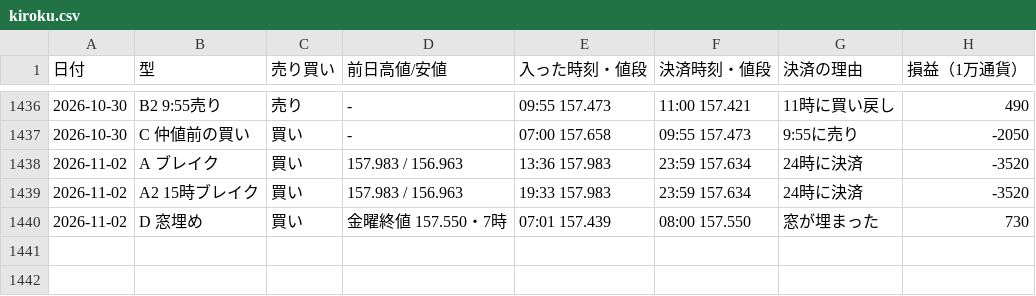
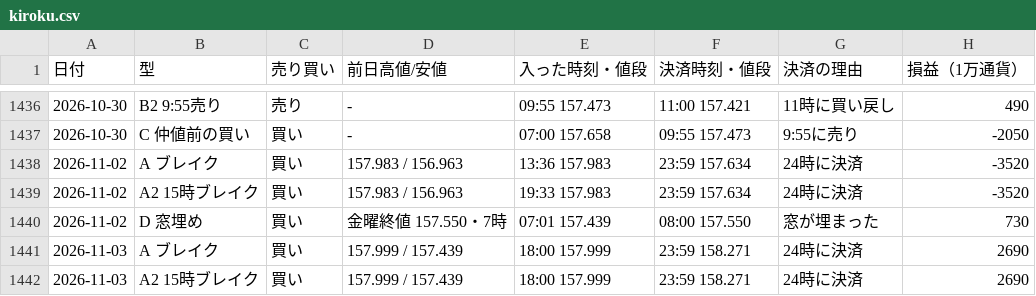
Before and after one commit to inaba-tools/inaba-tools.github.io, a CSV file: fx-kiroku/kiroku.csv, drawn as a sheet; only a part is shown, gaps mark what is left out.

```diff
--- a/fx-kiroku/kiroku.csv
+++ b/fx-kiroku/kiroku.csv
@@ -1440 +1440,3 @@
 2026-11-02,D 窓埋め,買い,金曜終値 157.550・7時,07:01 157.439,08:00 157.550,窓が埋まった,730
+2026-11-03,A ブレイク,買い,157.999 / 157.439,18:00 157.999,23:59 158.271,24時に決済,2690
+2026-11-03,A2 15時ブレイク,買い,157.999 / 157.439,18:00 157.999,23:59 158.271,24時に決済,2690
```
Also changed, not shown: fx-kiroku/kenkyu/jousei.csv, 1 other file.
